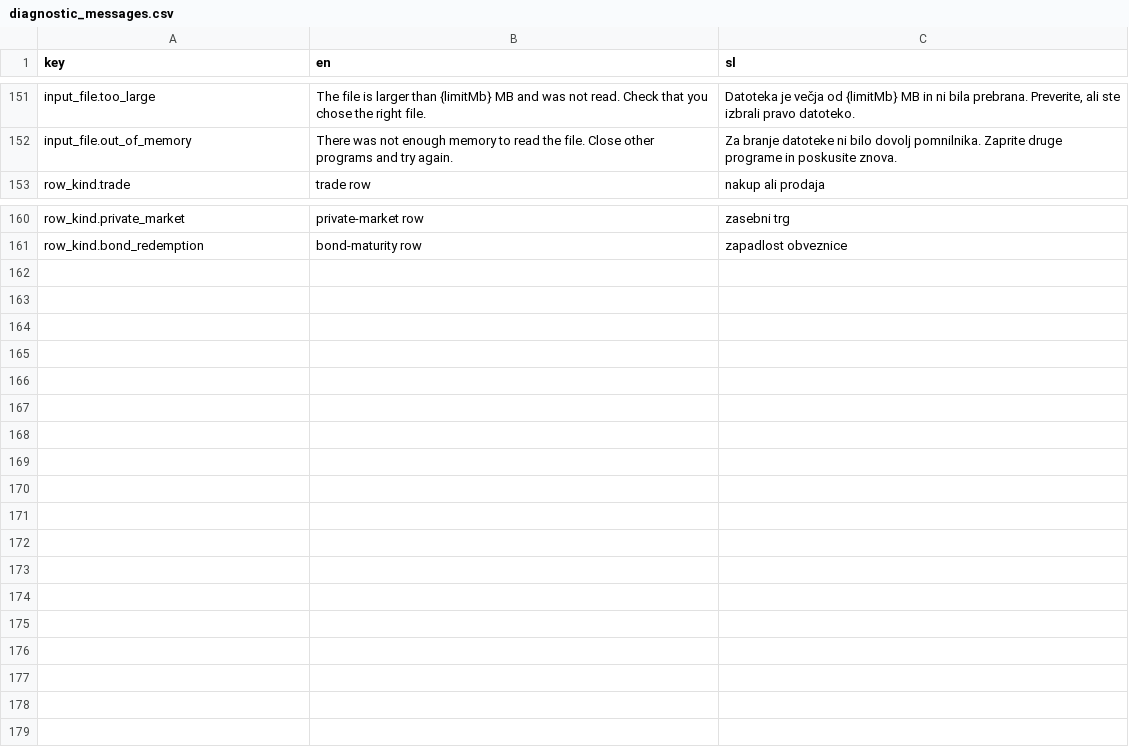
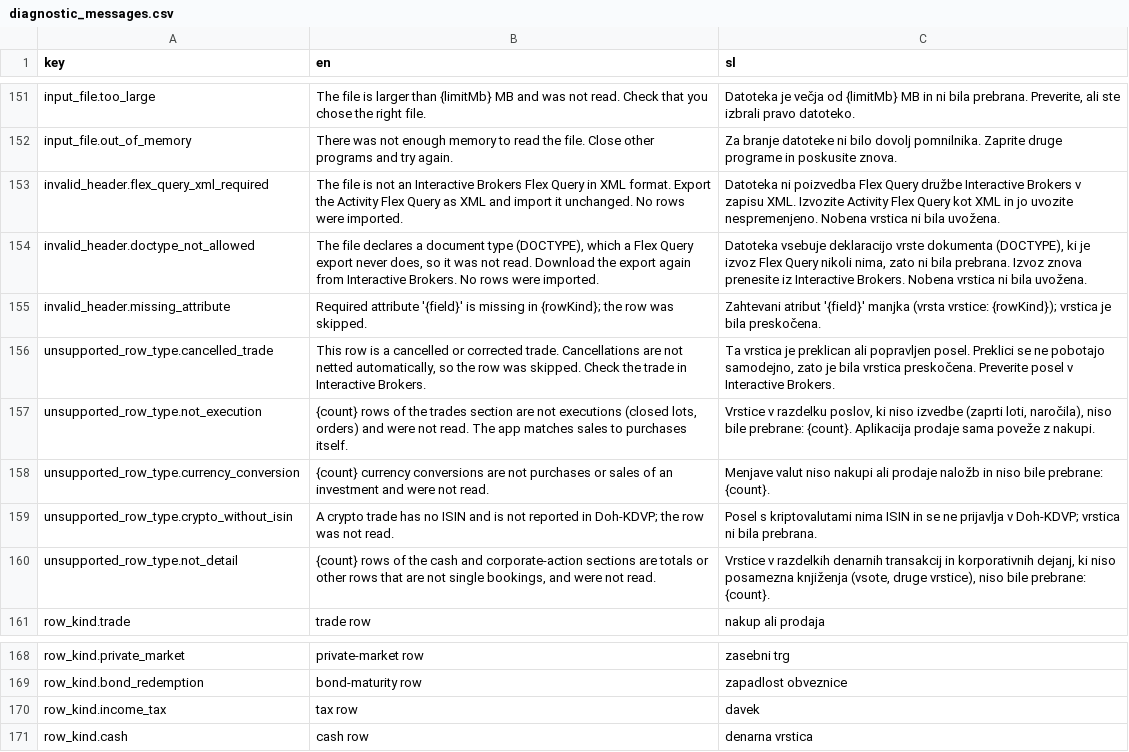
Before and after one commit to TheCodeFighter/TaxBrokerReport, a CSV file: resources/i18n/diagnostic_messages.csv, drawn as a sheet; only a part is shown, gaps mark what is left out; the diff names each change by its address in the sheet, - before the commit and + after, or states it on an @@ line.

Commit message:
TBR-0154: Add the IBKR Flex Query XML parser (#392)

```diff
--- a/resources/i18n/diagnostic_messages.csv
+++ b/resources/i18n/diagnostic_messages.csv
+row 153: invalid_header.flex_query_xml_required | The file is not an Interactive Brokers Flex Query in XML format. Export the Activity Flex Query as XML and import it unchanged. No rows were imported. | Datoteka ni poizvedba Flex Query družbe Interactive Brokers v zapisu XML. Izvozite Activity Flex Query kot XML in jo uvozite nespremenjeno. Nobena vrstica ni bila uvožena.
+row 154: invalid_header.doctype_not_allowed | The file declares a document type (DOCTYPE), which a Flex Query export never does, so it was not read. Download the export again from Interactive Brokers. No rows were imported. | Datoteka vsebuje deklaracijo vrste dokumenta (DOCTYPE), ki je izvoz Flex Query nikoli nima, zato ni bila prebrana. Izvoz znova prenesite iz Interactive Brokers. Nobena vrstica ni bila uvožena.
+row 155: invalid_header.missing_attribute | Required attribute '{field}' is missing in {rowKind}; the row was skipped. | Zahtevani atribut '{field}' manjka (vrsta vrstice: {rowKind}); vrstica je bila preskočena.
+row 156: unsupported_row_type.cancelled_trade | This row is a cancelled or corrected trade. Cancellations are not netted automatically, so the row was skipped. Check the trade in Interactive Brokers. | Ta vrstica je preklican ali popravljen posel. Preklici se ne pobotajo samodejno, zato je bila vrstica preskočena. Preverite posel v Interactive Brokers.
+row 157: unsupported_row_type.not_execution | {count} rows of the trades section are not executions (closed lots, orders) and were not read. The app matches sales to purchases itself. | Vrstice v razdelku poslov, ki niso izvedbe (zaprti loti, naročila), niso bile prebrane: {count}. Aplikacija prodaje sama poveže z nakupi.
+row 158: unsupported_row_type.currency_conversion | {count} currency conversions are not purchases or sales of an investment and were not read. | Menjave valut niso nakupi ali prodaje naložb in niso bile prebrane: {count}.
+row 159: unsupported_row_type.crypto_without_isin | A crypto trade has no ISIN and is not reported in Doh-KDVP; the row was not read. | Posel s kriptovalutami nima ISIN in se ne prijavlja v Doh-KDVP; vrstica ni bila prebrana.
+row 160: unsupported_row_type.not_detail | {count} rows of the cash and corporate-action sections are totals or other rows that are not single bookings, and were not read. | Vrstice v razdelkih denarnih transakcij in korporativnih dejanj, ki niso posamezna knjiženja (vsote, druge vrstice), niso bile prebrane: {count}.
+row 170: row_kind.income_tax | tax row | davek
+row 171: row_kind.cash | cash row | denarna vrstica
```
Also changed, not shown: 43 other files.
